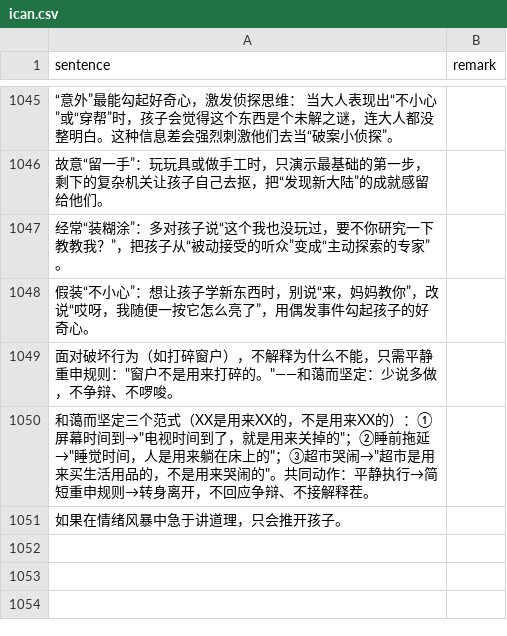
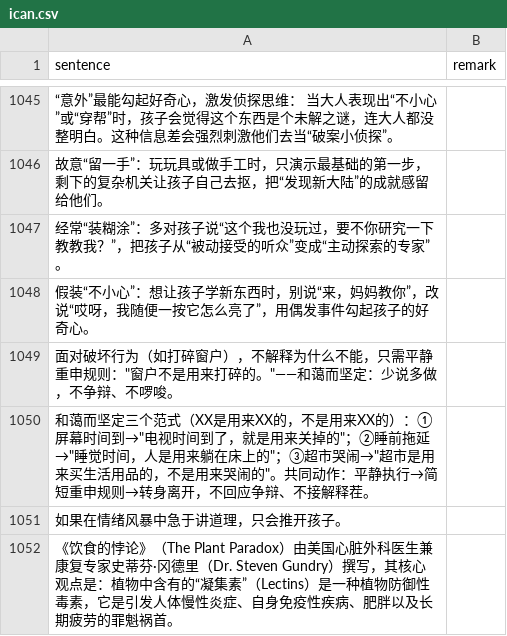
Before and after one commit to HenryLoveMiller/ja, a CSV file: ican.csv, drawn as a sheet; only a part is shown, gaps mark what is left out; the diff names each change by its address in the sheet, - before the commit and + after, or states it on an @@ line.

Commit message:
Add ican: 饮食的悖论 — 凝集素与慢性炎症

```diff
--- a/ican.csv
+++ b/ican.csv
+row 1052: 《饮食的悖论》（The Plant Paradox）由美国心脏外科医生兼康复专家史蒂芬·冈德里（Dr. Steven Gundry）撰写，其核心观点是：植物中含有的“凝集素”（Lectins）是一种植物防御性毒素，它是引发人体慢性炎症、自身免疫性疾病、肥胖以及长期疲劳的罪魁祸首。
```
